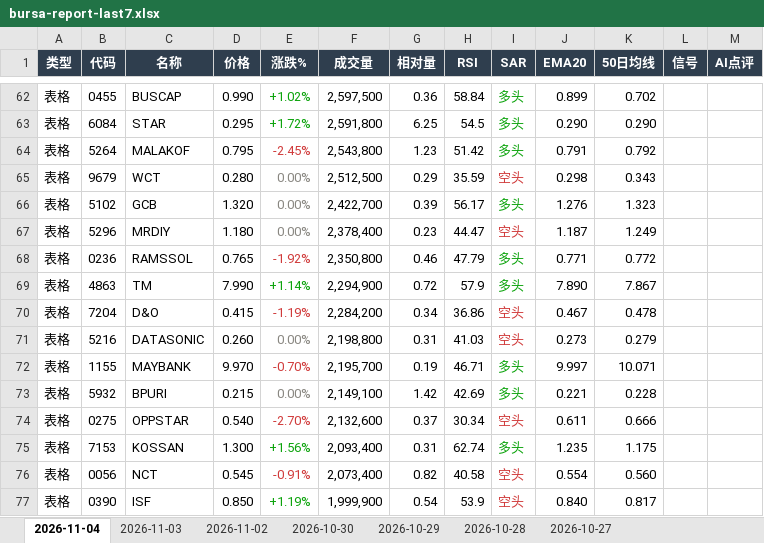
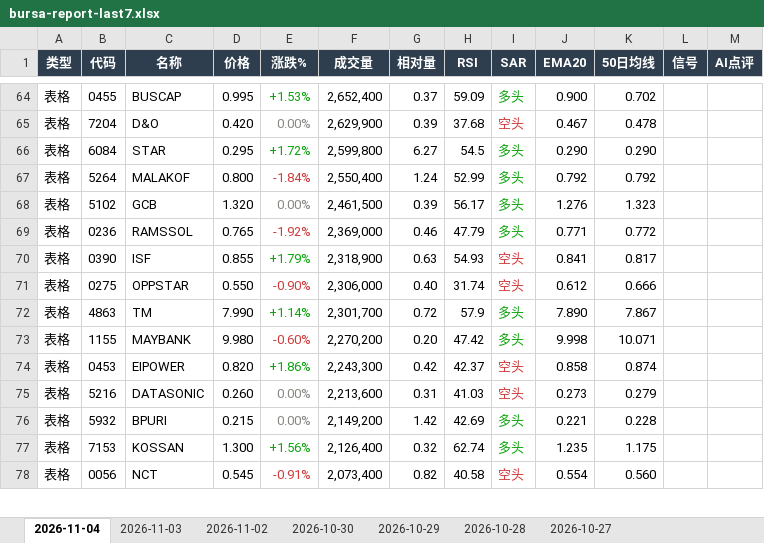
Before and after one commit to CJA231/Bursa-bot, an Excel workbook: docs/downloads/bursa-report-last7.xlsx, sheet 2026-11-04, drawn as a sheet; only a part is shown, gaps mark what is left out; values as stored, in another font and other column widths than the file's, no borders; removed rows and columns are numbered as before the commit, all else as after; the diff covers the shown part only; the diff names each change by its address in the sheet, - before the commit and + after, or states it on an @@ line.

```diff
--- a/docs/downloads/bursa-report-last7.xlsx (sheet 2026-11-04)
+++ b/docs/downloads/bursa-report-last7.xlsx (sheet 2026-11-04)
-D64 (价格): 0.990
+D64 (价格): 0.995
-E64 (涨跌%): +1.02%
+E64 (涨跌%): +1.53%
-F64 (成交量): 2,597,500
+F64 (成交量): 2,652,400
-G64 (相对量): 0.36
+G64 (相对量): 0.37
-H64 (RSI): 58.84
+H64 (RSI): 59.09
-J64 (EMA20): 0.899
+J64 (EMA20): 0.900
+row 65: 表格 | 7204 | D&O | 0.420 | 0.00% | 2,629,900 | 0.39 | 37.68 | 空头 | 0.467 | 0.478
-F66 (成交量): 2,591,800
+F66 (成交量): 2,599,800
-G66 (相对量): 6.25
+G66 (相对量): 6.27
-D67 (价格): 0.795
+D67 (价格): 0.800
-E67 (涨跌%): -2.45%
+E67 (涨跌%): -1.84%
-F67 (成交量): 2,543,800
+F67 (成交量): 2,550,400
-G67 (相对量): 1.23
+G67 (相对量): 1.24
-H67 (RSI): 51.42
+H67 (RSI): 52.99
-J67 (EMA20): 0.791
+J67 (EMA20): 0.792
-row 65: 表格 | 9679 | WCT | 0.280 | 0.00% | 2,512,500 | 0.29 | 35.59 | 空头 | 0.298 | 0.343
-F68 (成交量): 2,422,700
+F68 (成交量): 2,461,500
-row 67: 表格 | 5296 | MRDIY | 1.180 | 0.00% | 2,378,400 | 0.23 | 44.47 | 空头 | 1.187 | 1.249
-F69 (成交量): 2,350,800
+F69 (成交量): 2,369,000
+row 70: 表格 | 0390 | ISF | 0.855 | +1.79% | 2,318,900 | 0.63 | 54.93 | 空头 | 0.841 | 0.817
+row 71: 表格 | 0275 | OPPSTAR | 0.550 | -0.90% | 2,306,000 | 0.40 | 31.74 | 空头 | 0.612 | 0.666
-F72 (成交量): 2,294,900
+F72 (成交量): 2,301,700
-row 70: 表格 | 7204 | D&O | 0.415 | -1.19% | 2,284,200 | 0.34 | 36.86 | 空头 | 0.467 | 0.478
+row 73: 表格 | 1155 | MAYBANK | 9.980 | -0.60% | 2,270,200 | 0.20 | 47.42 | 多头 | 9.998 | 10.071
+row 74: 表格 | 0453 | EIPOWER | 0.820 | +1.86% | 2,243,300 | 0.42 | 42.37 | 空头 | 0.858 | 0.874
-F75 (成交量): 2,198,800
+F75 (成交量): 2,213,600
-row 72: 表格 | 1155 | MAYBANK | 9.970 | -0.70% | 2,195,700 | 0.19 | 46.71 | 多头 | 9.997 | 10.071
-F76 (成交量): 2,149,100
+F76 (成交量): 2,149,200
-row 74: 表格 | 0275 | OPPSTAR | 0.540 | -2.70% | 2,132,600 | 0.37 | 30.34 | 空头 | 0.611 | 0.666
-F77 (成交量): 2,093,400
+F77 (成交量): 2,126,400
-G77 (相对量): 0.31
+G77 (相对量): 0.32
-row 77: 表格 | 0390 | ISF | 0.850 | +1.19% | 1,999,900 | 0.54 | 53.9 | 空头 | 0.840 | 0.817
```
Also changed, not shown: 65 added rows, 56 removed rows, 229 edited cells and cell formats elsewhere in this sheet, docs/downloads/2026-11-04/bursa-report-2026-11-04.xlsx, 15 other files.
